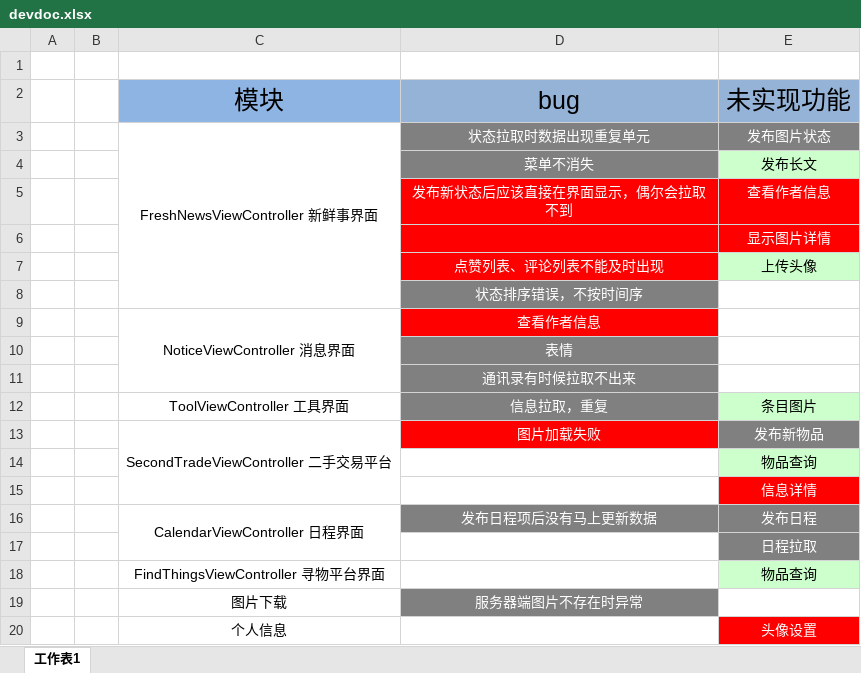
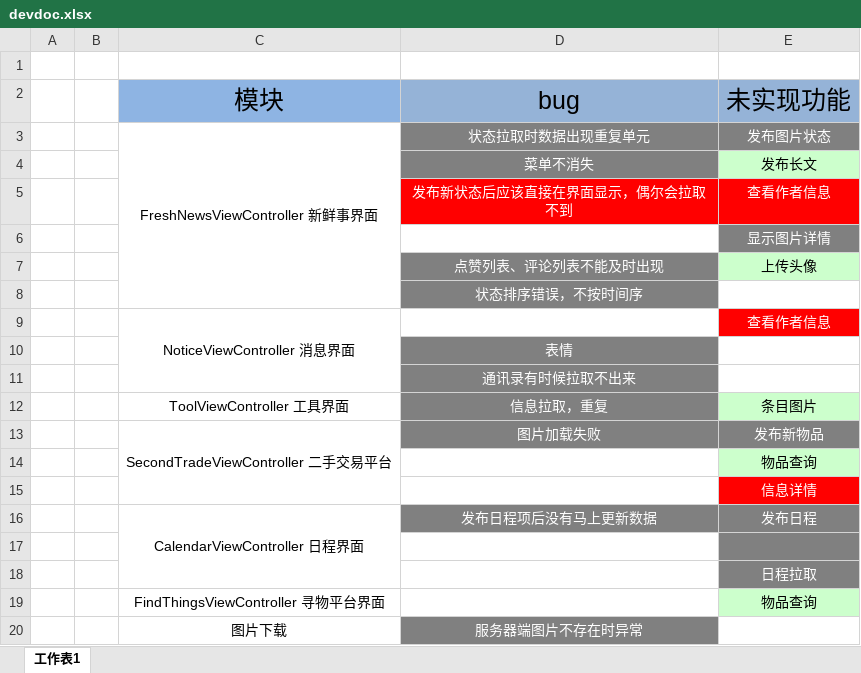
Before and after one commit to cen5bin/HITRen, an Excel workbook: devdoc.xlsx, sheet 工作表1, drawn as a sheet; only a part is shown; the shorter side is filled out with more unchanged rows; values as stored, in another font and other column widths than the file's, no borders; removed rows and columns are numbered as before the commit, all else as after; the diff names each change by its address in the sheet, - before the commit and + after, or states it on an @@ line.

```diff
--- a/devdoc.xlsx (sheet 工作表1)
+++ b/devdoc.xlsx (sheet 工作表1)
-D6 fill: #FF0000
+D6 fill: none
-E6 fill: #FF0000
+E6 fill: #808080
-D7 fill: #FF0000
+D7 fill: #808080
-row 9:  |  | NoticeViewController 消息界面 | 查看作者信息
+row 9:  |  | NoticeViewController 消息界面 |  | 查看作者信息
-D13 fill: #FF0000
+D13 fill: #808080
+row 17: (empty)
```
Also changed, not shown: 3 other files.
